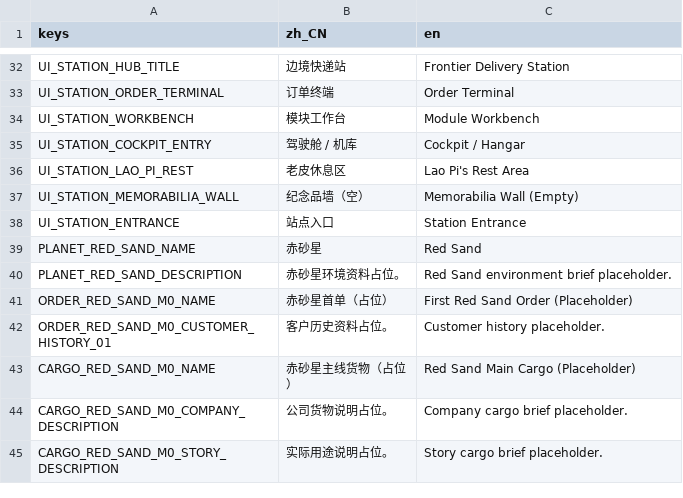
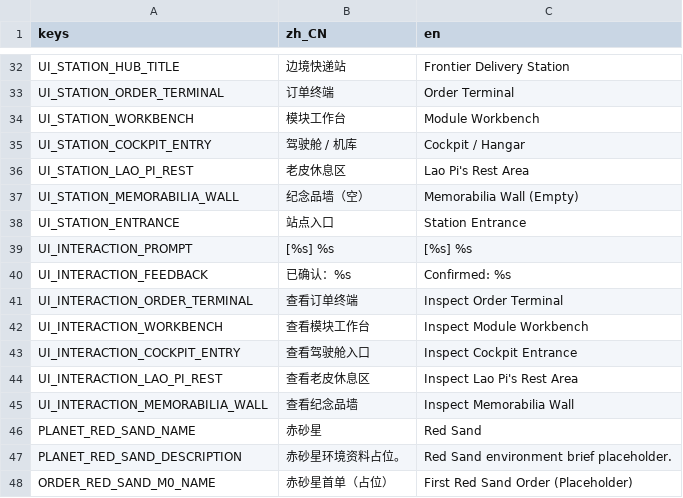
Before and after one commit to yza167-jp/universe_deliver_2d, a CSV file: data/localization/game_text.csv, drawn as a sheet; only a part is shown, gaps mark what is left out; the shorter side is filled out with more unchanged rows.

```diff
--- a/data/localization/game_text.csv
+++ b/data/localization/game_text.csv
@@ -38,2 +38,9 @@ UI_STATION_MEMORABILIA_WALL,"纪念品墙（空）","Memorabilia Wall (Empty)"
 UI_STATION_ENTRANCE,"站点入口","Station Entrance"
+UI_INTERACTION_PROMPT,"[%s] %s","[%s] %s"
+UI_INTERACTION_FEEDBACK,"已确认：%s","Confirmed: %s"
+UI_INTERACTION_ORDER_TERMINAL,"查看订单终端","Inspect Order Terminal"
+UI_INTERACTION_WORKBENCH,"查看模块工作台","Inspect Module Workbench"
+UI_INTERACTION_COCKPIT_ENTRY,"查看驾驶舱入口","Inspect Cockpit Entrance"
+UI_INTERACTION_LAO_PI_REST,"查看老皮休息区","Inspect Lao Pi's Rest Area"
+UI_INTERACTION_MEMORABILIA_WALL,"查看纪念品墙","Inspect Memorabilia Wall"
 PLANET_RED_SAND_NAME,"赤砂星","Red Sand"
```
Also changed, not shown: 24 other files.
